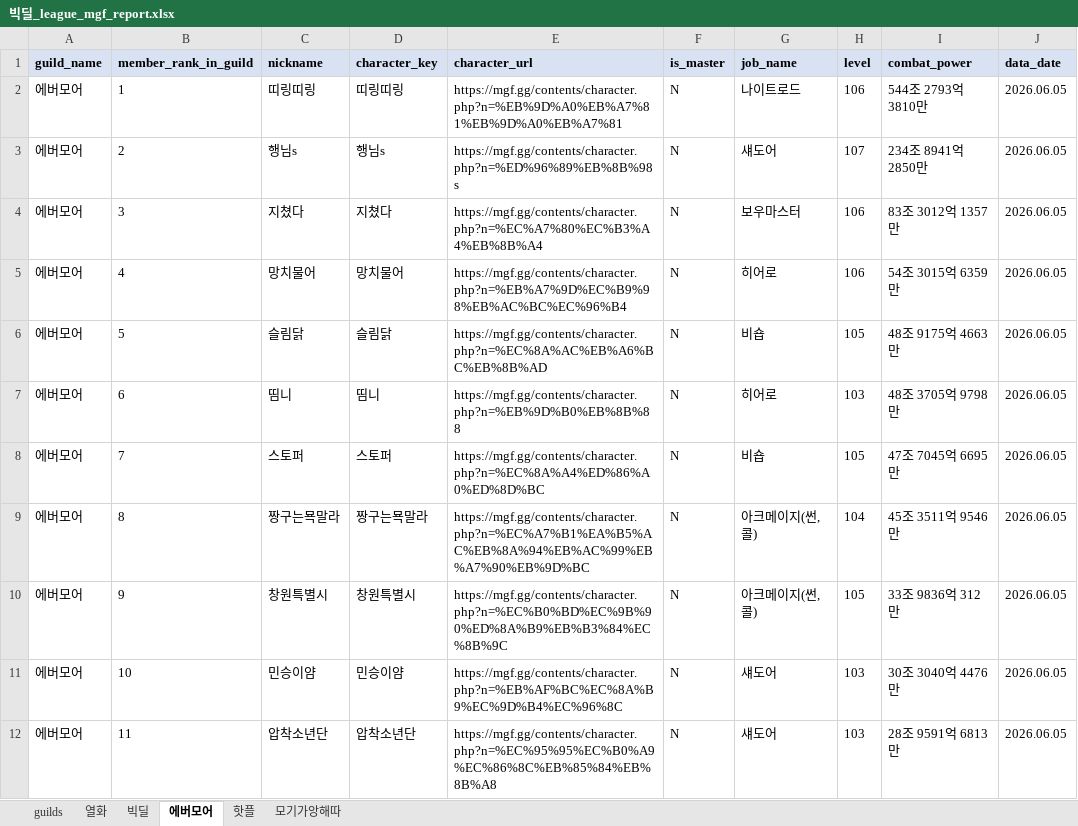
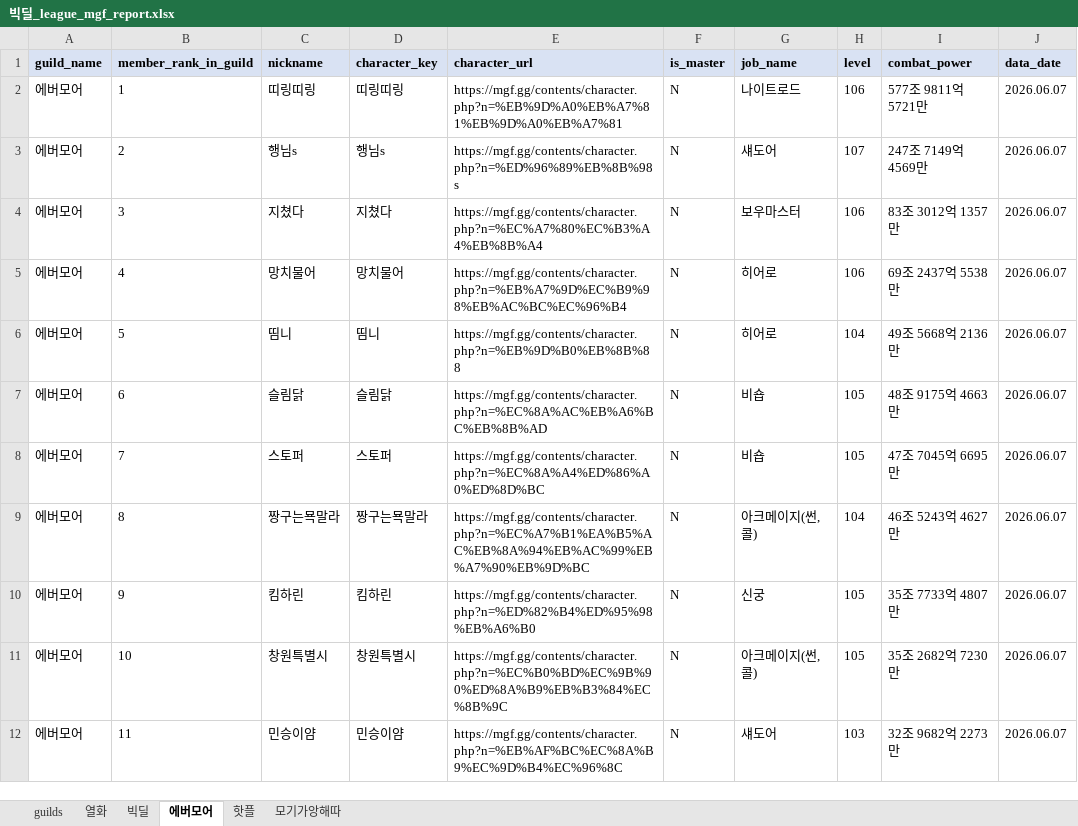
Before and after one commit to pogas/mgf_guild_match, an Excel workbook: reports/빅딜/빅딜_league_mgf_report.xlsx, sheet 에버모어, drawn as a sheet; only a part is shown; values as stored, in another font and other column widths than the file's, no borders; the diff covers the shown part only; the diff names each change by its address in the sheet, - before the commit and + after, or states it on an @@ line.

```diff
--- a/reports/빅딜/빅딜_league_mgf_report.xlsx (sheet 에버모어)
+++ b/reports/빅딜/빅딜_league_mgf_report.xlsx (sheet 에버모어)
-I2 (combat_power): 544조 2793억 3810만
+I2 (combat_power): 577조 9811억 5721만
-J2:J12 (data_date): 2026.06.05
+J2:J12 (data_date): 2026.06.07
-I3 (combat_power): 234조 8941억 2850만
+I3 (combat_power): 247조 7149억 4569만
-I5 (combat_power): 54조 3015억 6359만
+I5 (combat_power): 69조 2437억 5538만
-C6 (nickname): 슬림닭
+C6 (nickname): 띰니
-D6 (character_key): 슬림닭
+D6 (character_key): 띰니
-E6 (character_url): https://mgf.gg/contents/character.php?n=%EC%8A%AC%EB%A6%BC%EB%8B%AD
+E6 (character_url): https://mgf.gg/contents/character.php?n=%EB%9D%B0%EB%8B%88
-G6 (job_name): 비숍
+G6 (job_name): 히어로
-H6 (level): 105
+H6 (level): 104
-I6 (combat_power): 48조 9175억 4663만
+I6 (combat_power): 49조 5668억 2136만
-C7 (nickname): 띰니
+C7 (nickname): 슬림닭
-D7 (character_key): 띰니
+D7 (character_key): 슬림닭
-E7 (character_url): https://mgf.gg/contents/character.php?n=%EB%9D%B0%EB%8B%88
+E7 (character_url): https://mgf.gg/contents/character.php?n=%EC%8A%AC%EB%A6%BC%EB%8B%AD
-G7 (job_name): 히어로
+G7 (job_name): 비숍
-H7 (level): 103
+H7 (level): 105
-I7 (combat_power): 48조 3705억 9798만
+I7 (combat_power): 48조 9175억 4663만
-I9 (combat_power): 45조 3511억 9546만
+I9 (combat_power): 46조 5243억 4627만
-C10 (nickname): 창원특별시
+C10 (nickname): 킴하린
-D10 (character_key): 창원특별시
+D10 (character_key): 킴하린
-E10 (character_url): https://mgf.gg/contents/character.php?n=%EC%B0%BD%EC%9B%90%ED%8A%B9%EB%B3%84%EC%8B%9C
+E10 (character_url): https://mgf.gg/contents/character.php?n=%ED%82%B4%ED%95%98%EB%A6%B0
-G10 (job_name): 아크메이지(썬,콜)
+G10 (job_name): 신궁
-I10 (combat_power): 33조 9836억 312만
+I10 (combat_power): 35조 7733억 4807만
-C11 (nickname): 민승이얌
+C11 (nickname): 창원특별시
-D11 (character_key): 민승이얌
+D11 (character_key): 창원특별시
-E11 (character_url): https://mgf.gg/contents/character.php?n=%EB%AF%BC%EC%8A%B9%EC%9D%B4%EC%96%8C
+E11 (character_url): https://mgf.gg/contents/character.php?n=%EC%B0%BD%EC%9B%90%ED%8A%B9%EB%B3%84%EC%8B%9C
-G11 (job_name): 섀도어
+G11 (job_name): 아크메이지(썬,콜)
-H11 (level): 103
+H11 (level): 105
-I11 (combat_power): 30조 3040억 4476만
+I11 (combat_power): 35조 2682억 7230만
-C12 (nickname): 압착소년단
+C12 (nickname): 민승이얌
-D12 (character_key): 압착소년단
+D12 (character_key): 민승이얌
-E12 (character_url): https://mgf.gg/contents/character.php?n=%EC%95%95%EC%B0%A9%EC%86%8C%EB%85%84%EB%8B%A8
+E12 (character_url): https://mgf.gg/contents/character.php?n=%EB%AF%BC%EC%8A%B9%EC%9D%B4%EC%96%8C
-I12 (combat_power): 28조 9591억 6813만
+I12 (combat_power): 32조 9682억 2273만
```
Also changed, not shown: 3 added rows and 94 edited cells elsewhere in this sheet, sheet 열화, sheet 빅딜, sheet 모기가앙해따, sheet 핫플, sheet guilds, reports/빅딜/빅딜_training_mgf_report.xlsx, reports/셀린느/셀린느_league_mgf_report.xlsx, 34 other files.
